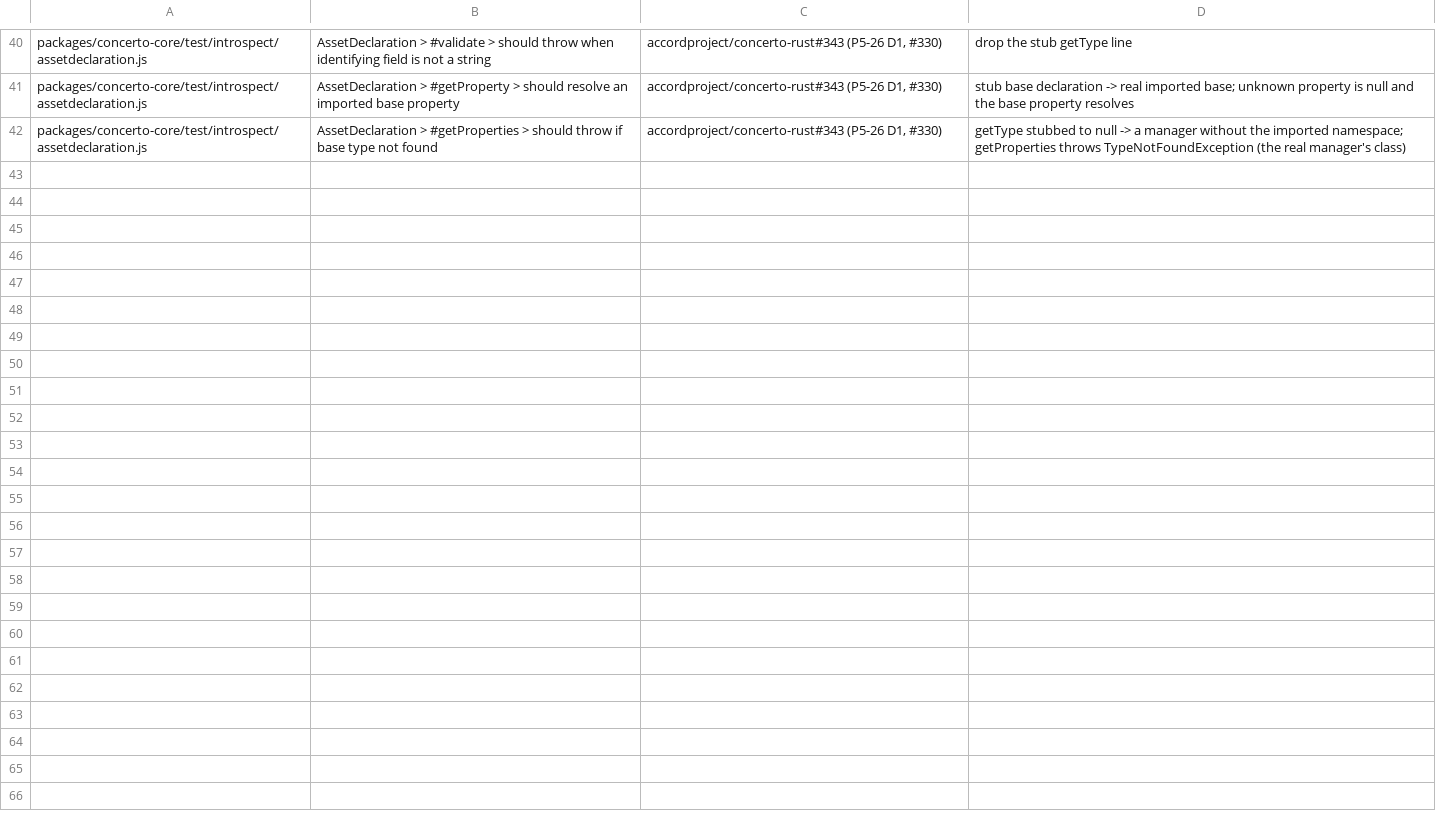
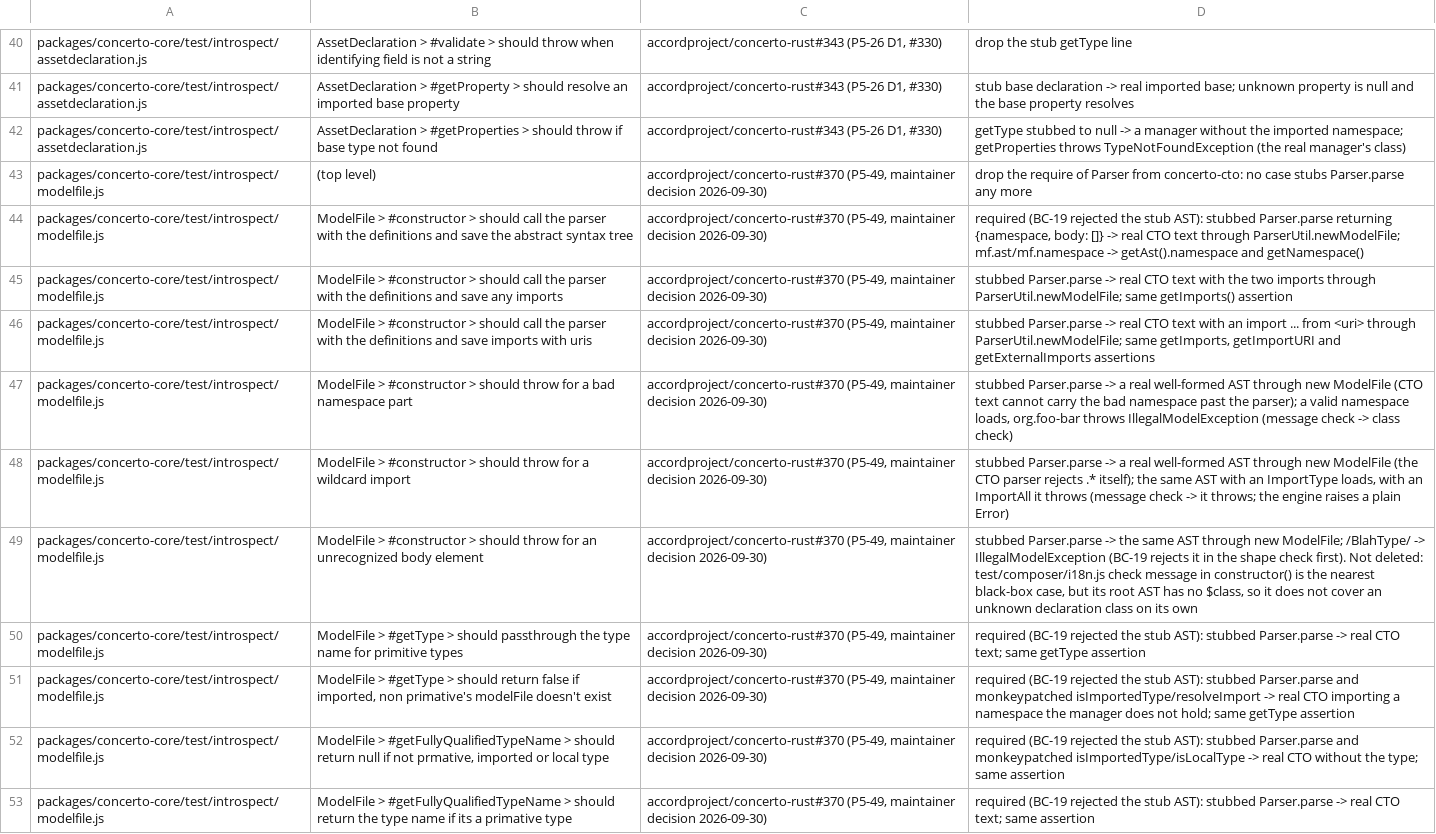
Before and after one commit to accordproject/concerto, a TSV file: migration/guardrails/test-case-rewrites.tsv, drawn as a sheet; only a part is shown, gaps mark what is left out.

```diff
--- a/migration/guardrails/test-case-rewrites.tsv
+++ b/migration/guardrails/test-case-rewrites.tsv
@@ -42 +42,12 @@ packages/concerto-core/test/introspect/assetdeclaration.js	AssetDeclaration > #g
 packages/concerto-core/test/introspect/assetdeclaration.js	AssetDeclaration > #getProperties > should throw if base type not found	accordproject/concerto-rust#343 (P5-26 D1, #330)	getType stubbed to null -> a manager without the imported namespace; getProperties throws TypeNotFoundException (the real manager's class)
+packages/concerto-core/test/introspect/modelfile.js	(top level)	accordproject/concerto-rust#370 (P5-49, maintainer decision 2026-09-30)	drop the require of Parser from concerto-cto: no case stubs Parser.parse any more
+packages/concerto-core/test/introspect/modelfile.js	ModelFile > #constructor > should call the parser with the definitions and save the abstract syntax tree	accordproject/concerto-rust#370 (P5-49, maintainer decision 2026-09-30)	required (BC-19 rejected the stub AST): stubbed Parser.parse returning {namespace, body: []} -> real CTO text through ParserUtil.newModelFile; mf.ast/mf.namespace -> getAst().namespace and getNamespace()
+packages/concerto-core/test/introspect/modelfile.js	ModelFile > #constructor > should call the parser with the definitions and save any imports	accordproject/concerto-rust#370 (P5-49, maintainer decision 2026-09-30)	stubbed Parser.parse -> real CTO text with the two imports through ParserUtil.newModelFile; same getImports() assertion
+packages/concerto-core/test/introspect/modelfile.js	ModelFile > #constructor > should call the parser with the definitions and save imports with uris	accordproject/concerto-rust#370 (P5-49, maintainer decision 2026-09-30)	stubbed Parser.parse -> real CTO text with an import ... from <uri> through ParserUtil.newModelFile; same getImports, getImportURI and getExternalImports assertions
+packages/concerto-core/test/introspect/modelfile.js	ModelFile > #constructor > should throw for a bad namespace part	accordproject/concerto-rust#370 (P5-49, maintainer decision 2026-09-30)	stubbed Parser.parse -> a real well-formed AST through new ModelFile (CTO text cannot carry the bad namespace past the parser); a valid namespace loads, org.foo-bar throws IllegalModelException (message check -> class check)
+packages/concerto-core/test/introspect/modelfile.js	ModelFile > #constructor > should throw for a wildcard import 	accordproject/concerto-rust#370 (P5-49, maintainer decision 2026-09-30)	stubbed Parser.parse -> a real well-formed AST through new ModelFile (the CTO parser rejects .* itself); the same AST with an ImportType loads, with an ImportAll it throws (message check -> it throws; the engine raises a plain Error)
+packages/concerto-core/test/introspect/modelfile.js	ModelFile > #constructor > should throw for an unrecognized body element	accordproject/concerto-rust#370 (P5-49, maintainer decision 2026-09-30)	stubbed Parser.parse -> the same AST through new ModelFile; /BlahType/ -> IllegalModelException (BC-19 rejects it in the shape check first). Not deleted: test/composer/i18n.js check message in constructor() is the nearest black-box case, but its root AST has no $class, so it does not cover an unknown declaration class on its own
+packages/concerto-core/test/introspect/modelfile.js	ModelFile > #getType > should passthrough the type name for primitive types	accordproject/concerto-rust#370 (P5-49, maintainer decision 2026-09-30)	required (BC-19 rejected the stub AST): stubbed Parser.parse -> real CTO text; same getType assertion
+packages/concerto-core/test/introspect/modelfile.js	ModelFile > #getType > should return false if imported, non primative's modelFile doesn't exist	accordproject/concerto-rust#370 (P5-49, maintainer decision 2026-09-30)	required (BC-19 rejected the stub AST): stubbed Parser.parse and monkeypatched isImportedType/resolveImport -> real CTO importing a namespace the manager does not hold; same getType assertion
+packages/concerto-core/test/introspect/modelfile.js	ModelFile > #getFullyQualifiedTypeName > should return null if not prmative, imported or local type	accordproject/concerto-rust#370 (P5-49, maintainer decision 2026-09-30)	required (BC-19 rejected the stub AST): stubbed Parser.parse and monkeypatched isImportedType/isLocalType -> real CTO without the type; same assertion
+packages/concerto-core/test/introspect/modelfile.js	ModelFile > #getFullyQualifiedTypeName > should return the type name if its a primative type	accordproject/concerto-rust#370 (P5-49, maintainer decision 2026-09-30)	required (BC-19 rejected the stub AST): stubbed Parser.parse -> real CTO text; same assertion
```
Also changed, not shown: 1 other file.
